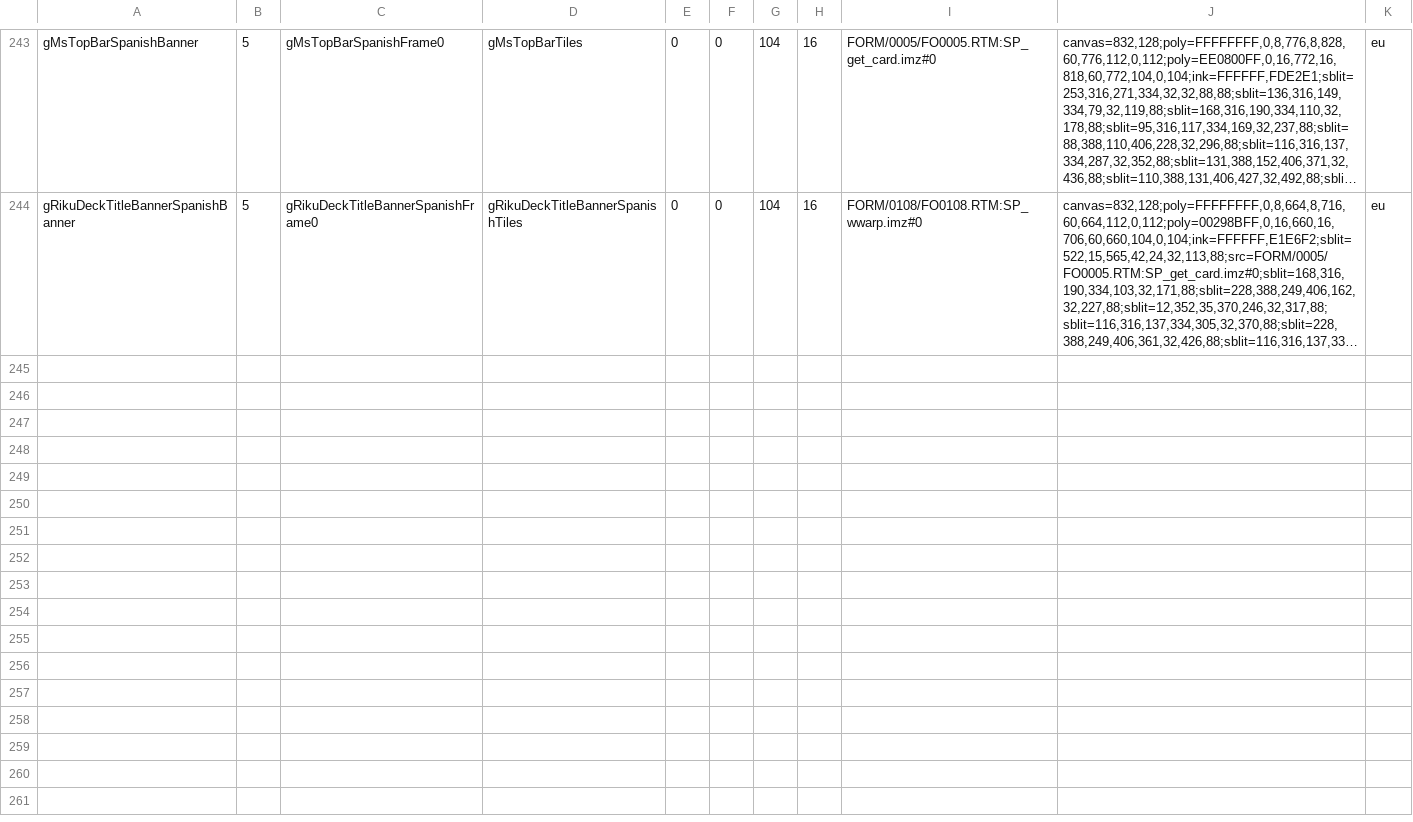
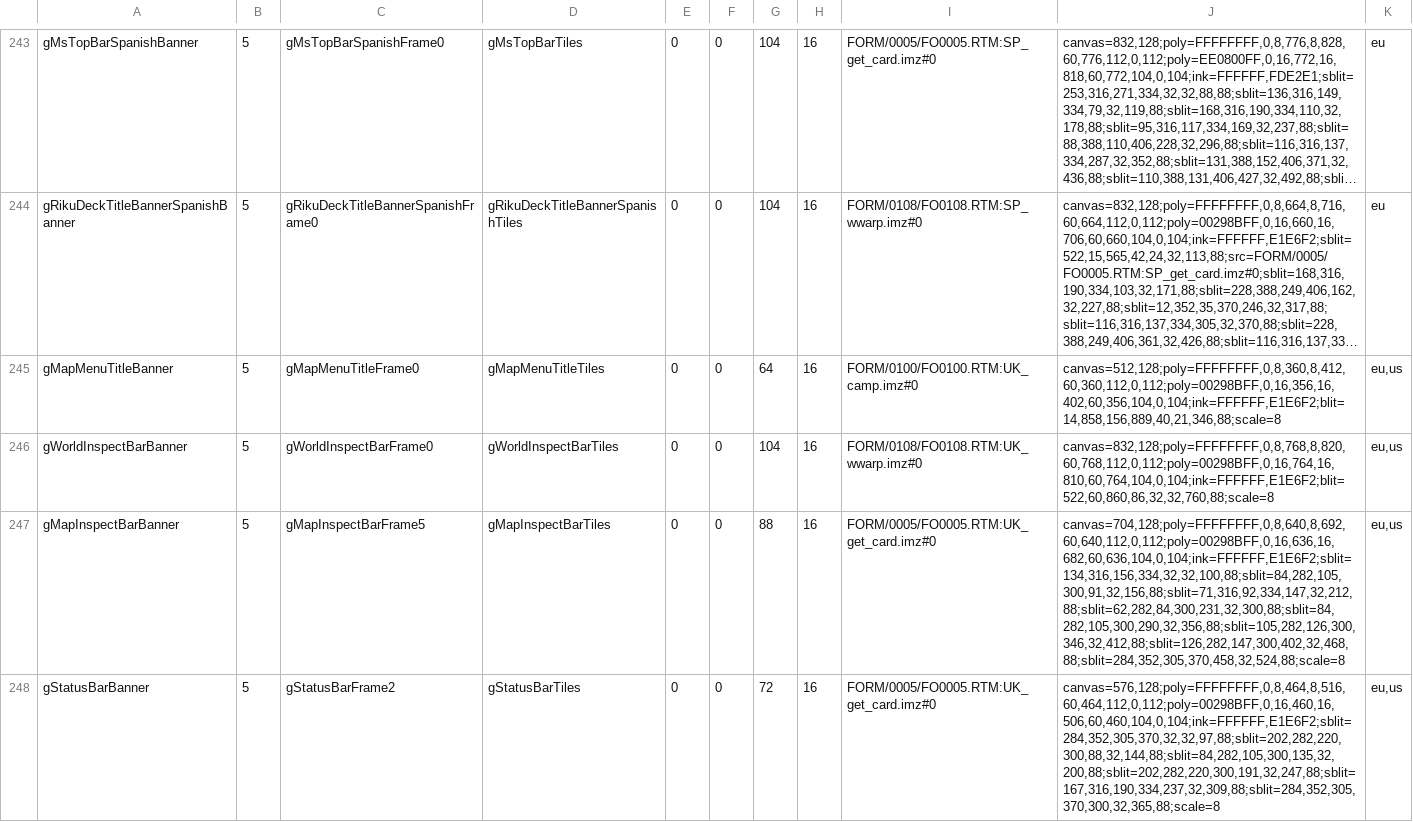
Before and after one commit to Broskinator/ReKHCoM, a TSV file: port/data/hd_sprites.tsv, drawn as a sheet; only a part is shown, gaps mark what is left out; long unchanged cells end in …; the diff covers the shown part only; the diff names each change by its address in the sheet, - before the commit and + after, or states it on an @@ line.

```diff
--- a/port/data/hd_sprites.tsv
+++ b/port/data/hd_sprites.tsv
+row 245: gMapMenuTitleBanner | 5 | gMapMenuTitleFrame0 | gMapMenuTitleTiles | 0 | 0 | 64 | 16 | FORM/0100/FO0100.RTM:UK_camp.imz#0 | canvas=512,128;poly=FFFFFFFF,0,8,360,8,412,60,360,112,0,112;poly=00298BFF,0,16,356,16,402,60,356,104,0,104;ink=FFFFFF,E1E6F2;blit=14,858,156,889,40,21,346,88;scale=8 | eu,us
+row 246: gWorldInspectBarBanner | 5 | gWorldInspectBarFrame0 | gWorldInspectBarTiles | 0 | 0 | 104 | 16 | FORM/0108/FO0108.RTM:UK_wwarp.imz#0 | canvas=832,128;poly=FFFFFFFF,0,8,768,8,820,60,768,112,0,112;poly=00298BFF,0,16,764,16,810,60,764,104,0,104;ink=FFFFFF,E1E6F2;blit=522,60,860,86,32,32,760,88;scale=8 | eu,us
+row 247: gMapInspectBarBanner | 5 | gMapInspectBarFrame5 | gMapInspectBarTiles | 0 | 0 | 88 | 16 | FORM/0005/FO0005.RTM:UK_get_card.imz#0 | canvas=704,128;poly=FFFFFFFF,0,8,640,8,692,60,640,112,0,112;poly=00298BFF,0,16,636,16,682,60,636,104,0,104;ink=FFFFFF,E1E6F2;sblit=134,316,156,334,32,32,100,88;sblit=84,282,105,300,91,32,156,88;sblit=71,316,92,334,147,32,212,88;sblit=62,282,84,300,231,32,300,88;sblit=84,282,105,300,290,32,356,88;sblit=105,282,126,300,346,32,412,88;sblit=126,282,147,300,402,32,468,88;sblit=284,352,305,370,458,32,524,88;scale=8 | eu,us
+row 248: gStatusBarBanner | 5 | gStatusBarFrame2 | gStatusBarTiles | 0 | 0 | 72 | 16 | FORM/0005/FO0005.RTM:UK_get_card.imz#0 | canvas=576,128;poly=FFFFFFFF,0,8,464,8,516,60,464,112,0,112;poly=00298BFF,0,16,460,16,506,60,460,104,0,104;ink=FFFFFF,E1E6F2;sblit=284,352,305,370,32,32,97,88;sblit=202,282,220,300,88,32,144,88;sblit=84,282,105,300,135,32,200,88;sblit=202,282,220,300,191,32,247,88;sblit=167,316,190,334,237,32,309,88;sblit=284,352,305,370,300,32,365,88;scale=8 | eu,us
```
Also changed, not shown: 11 added rows elsewhere in this file, 3 other files.
